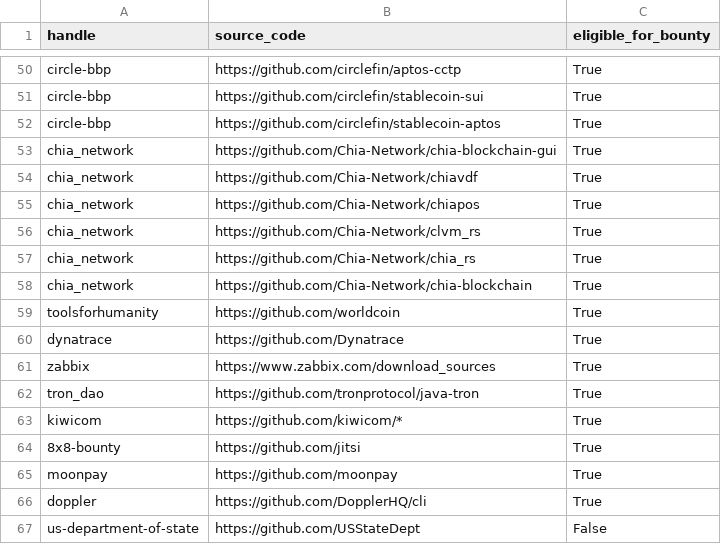
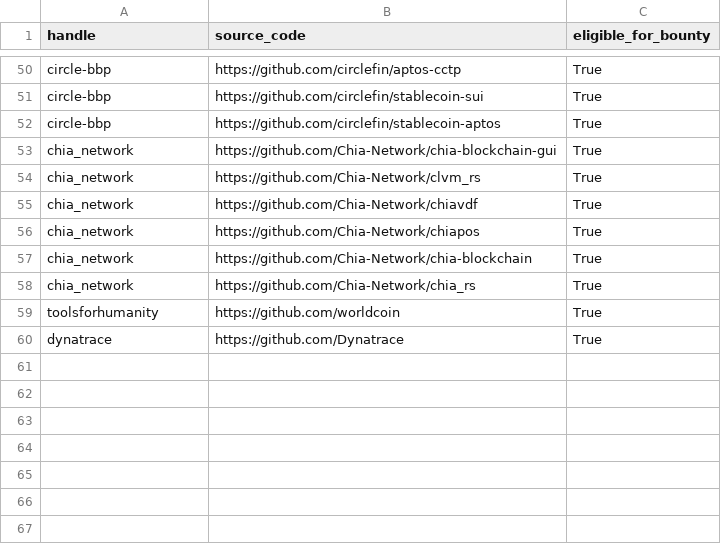
Before and after one commit to NicolasJoseGula/Hacker-One-Domains, a CSV file: source_code.csv, drawn as a sheet; only a part is shown, gaps mark what is left out; the diff covers the shown part only.

```diff
--- a/source_code.csv
+++ b/source_code.csv
@@ -53,15 +53,8 @@ circle-bbp,https://github.com/circlefin/stablecoin-aptos,True
 chia_network,https://github.com/Chia-Network/chia-blockchain-gui,True
+chia_network,https://github.com/Chia-Network/clvm_rs,True
 chia_network,https://github.com/Chia-Network/chiavdf,True
 chia_network,https://github.com/Chia-Network/chiapos,True
-chia_network,https://github.com/Chia-Network/clvm_rs,True
+chia_network,https://github.com/Chia-Network/chia-blockchain,True
 chia_network,https://github.com/Chia-Network/chia_rs,True
-chia_network,https://github.com/Chia-Network/chia-blockchain,True
 toolsforhumanity,https://github.com/worldcoin,True
 dynatrace,https://github.com/Dynatrace,True
-zabbix,https://www.zabbix.com/download_sources,True
-tron_dao,https://github.com/tronprotocol/java-tron,True
-kiwicom,https://github.com/kiwicom/*,True
-8x8-bounty,https://github.com/jitsi,True
-moonpay,https://github.com/moonpay,True
-doppler,https://github.com/DopplerHQ/cli,True
-us-department-of-state,https://github.com/USStateDept,False
```
Also changed, not shown: 10 moved rows elsewhere in this file, 6 other files.
